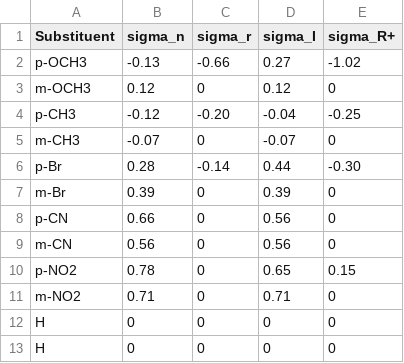
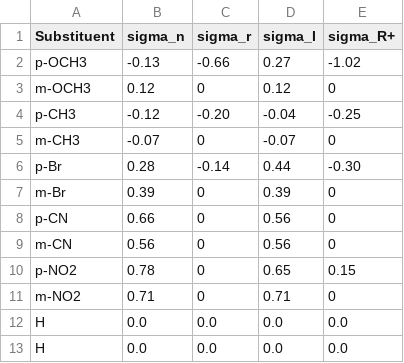
Before and after one commit to blinkletter/4410PythonNotebooks, a CSV file: Explorations/data/Calculated_sigmas.csv, drawn as a sheet; removed rows and columns are numbered as before the commit, all else as after; the diff names each change by its address in the sheet, - before the commit and + after, or states it on an @@ line.

Commit message:
Update Calculated_sigmas.csv

```diff
--- a/Explorations/data/Calculated_sigmas.csv
+++ b/Explorations/data/Calculated_sigmas.csv
-row 12: H | 0 | 0 | 0 | 0
-row 13: H | 0 | 0 | 0 | 0
+row 12: H | 0.0 | 0.0 | 0.0 | 0.0
+row 13: H | 0.0 | 0.0 | 0.0 | 0.0
```
